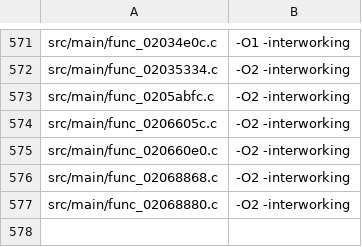
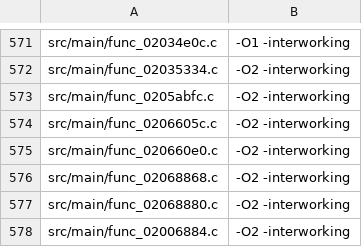
Before and after one commit to dothacktranslate/okamiden-decomp, a TSV file: config/arm9/mwcc_sources.tsv, drawn as a sheet; only a part is shown, gaps mark what is left out; the diff names each change by its address in the sheet, - before the commit and + after, or states it on an @@ line.

```diff
--- a/config/arm9/mwcc_sources.tsv
+++ b/config/arm9/mwcc_sources.tsv
+row 578: src/main/func_02006884.c | -O2 -interworking
```
Also changed, not shown: config/arm9/fuzzy_v2_preferences.tsv, 8 other files.
